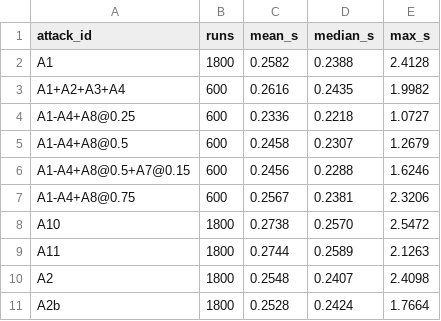
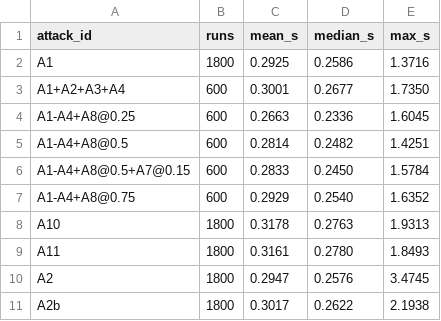
Before and after one commit to ayushmgarg/molehunt, a CSV file: docs/benchmark/runtime.csv, drawn as a sheet; only a part is shown; the diff covers the shown part only.

```diff
--- a/docs/benchmark/runtime.csv
+++ b/docs/benchmark/runtime.csv
@@ -1,11 +1,11 @@
 attack_id,runs,mean_s,median_s,max_s
-A1,1800,0.2582,0.2388,2.4128
-A1+A2+A3+A4,600,0.2616,0.2435,1.9982
-A1-A4+A8@0.25,600,0.2336,0.2218,1.0727
-A1-A4+A8@0.5,600,0.2458,0.2307,1.2679
-A1-A4+A8@0.5+A7@0.15,600,0.2456,0.2288,1.6246
-A1-A4+A8@0.75,600,0.2567,0.2381,2.3206
-A10,1800,0.2738,0.2570,2.5472
-A11,1800,0.2744,0.2589,2.1263
-A2,1800,0.2548,0.2407,2.4098
-A2b,1800,0.2528,0.2424,1.7664
+A1,1800,0.2925,0.2586,1.3716
+A1+A2+A3+A4,600,0.3001,0.2677,1.7350
+A1-A4+A8@0.25,600,0.2663,0.2336,1.6045
+A1-A4+A8@0.5,600,0.2814,0.2482,1.4251
+A1-A4+A8@0.5+A7@0.15,600,0.2833,0.2450,1.5784
+A1-A4+A8@0.75,600,0.2929,0.2540,1.6352
+A10,1800,0.3178,0.2763,1.9313
+A11,1800,0.3161,0.2780,1.8493
+A2,1800,0.2947,0.2576,3.4745
+A2b,1800,0.3017,0.2622,2.1938
```
Also changed, not shown: 24 edited cells elsewhere in this file, docs/benchmark/attacks.csv, docs/benchmark/collusion.csv, 8 other files.
